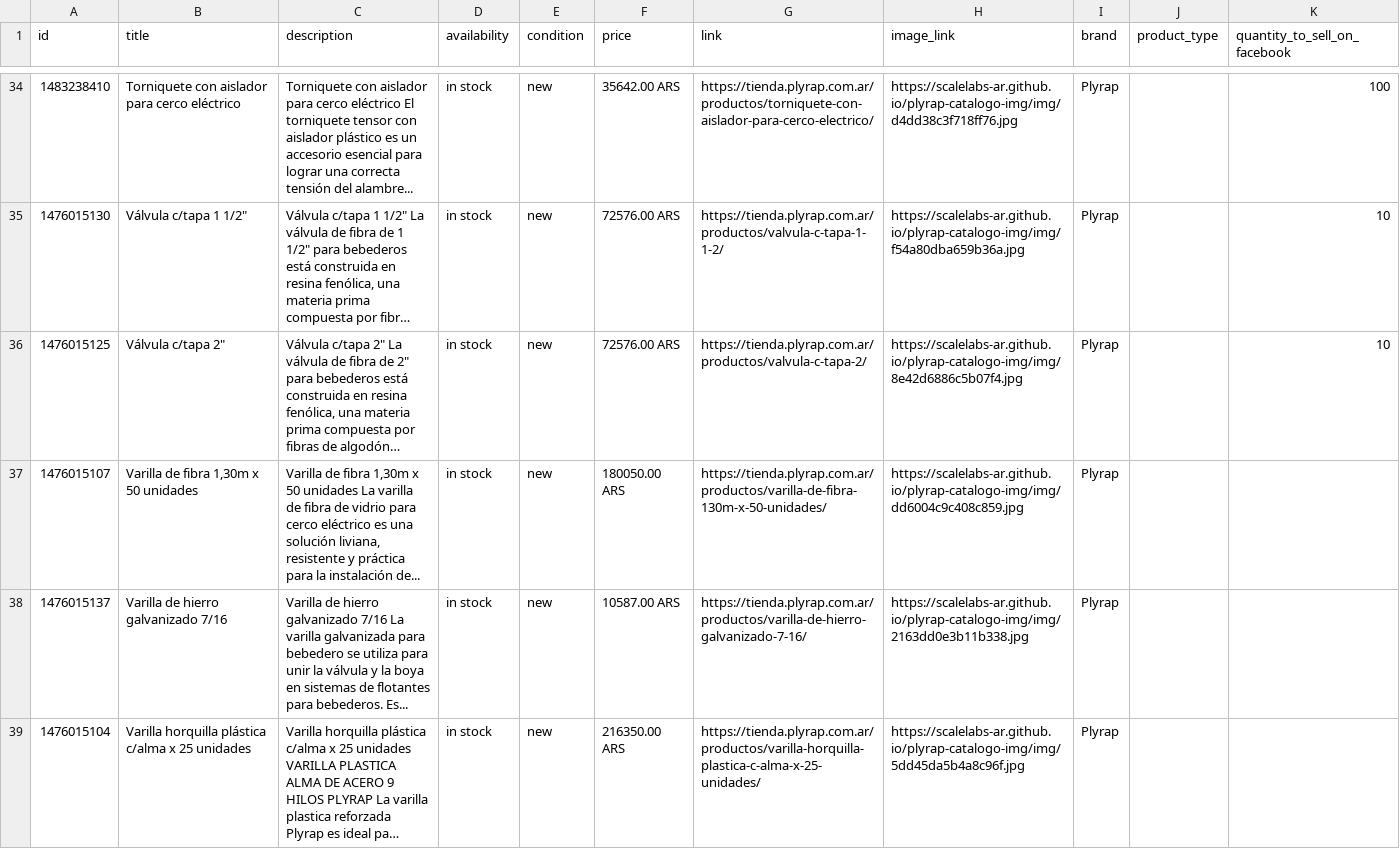
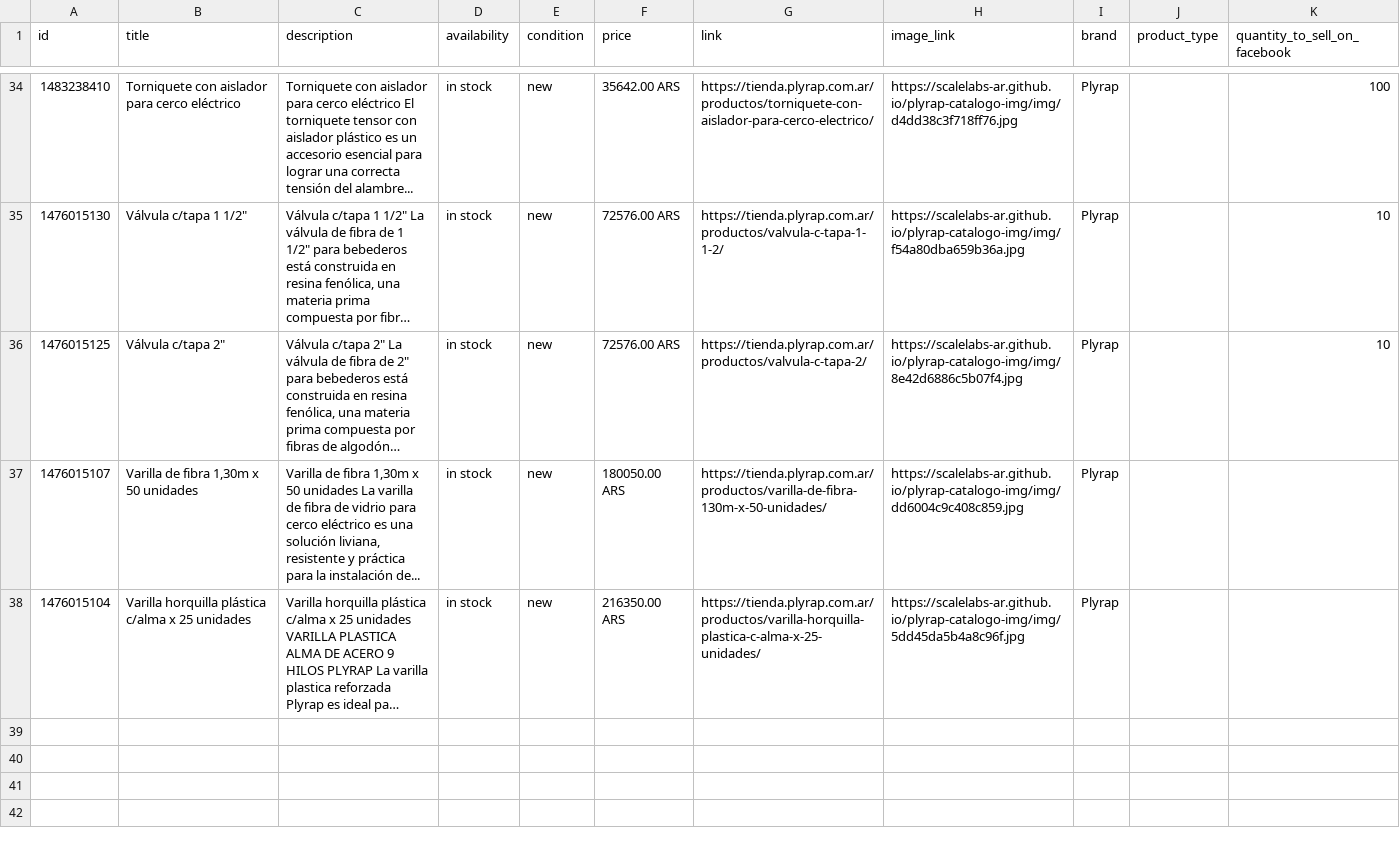
Before and after one commit to ScaleLabs-ar/plyrap-catalogo-img, a CSV file: feed_brandeado.csv, drawn as a sheet; only a part is shown, gaps mark what is left out; long unchanged cells end in …; the diff names each change by its address in the sheet, - before the commit and + after, or states it on an @@ line.

```diff
--- a/feed_brandeado.csv
+++ b/feed_brandeado.csv
-row 38: 1476015137 | Varilla de hierro galvanizado 7/16 | Varilla de hierro galvanizado 7/16 La varilla galvanizada para bebedero se utiliza para unir la válvula y la boya en sistemas de flotantes para bebederos. Es... | in stock | new | 10587.00 ARS | https://tienda.plyrap.com.ar/productos/varilla-de-hierro-galvanizado-7-16/ | https://scalelabs-ar.github.io/plyrap-catalogo-img/img/2163dd0e3b11b338.jpg | Plyrap
```
